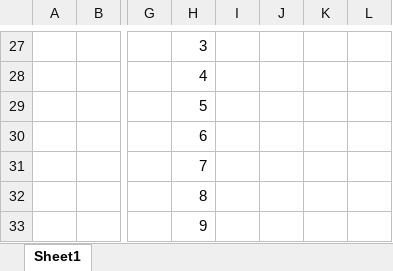
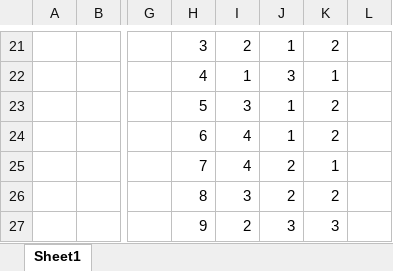
Before and after one commit to MikeVriesema/ProgrammingPal, an Excel workbook: SQL Database Template.xlsx, sheet Sheet1, drawn as a sheet; only a part is shown, gaps mark what is left out; values as stored, in another font and other column widths than the file's, no borders; addresses are those after the commit; the diff covers the shown part only; the diff names each change by its address in the sheet, - before the commit and + after, or states it on an @@ line.

```diff
--- a/SQL Database Template.xlsx (sheet Sheet1)
+++ b/SQL Database Template.xlsx (sheet Sheet1)
-I21: (empty)
+I21: 2
-J21: (empty)
+J21: 1
-K21: (empty)
+K21: 2
-I22: (empty)
+I22: 1
-J22: (empty)
+J22: 3
-K22: (empty)
+K22: 1
-I23: (empty)
+I23: 3
-J23:J24: (empty)
+J23:J24: 1
-K23:K24: (empty)
+K23:K24: 2
-I24:I25: (empty)
+I24:I25: 4
-J25:J26: (empty)
+J25:J26: 2
-K25: (empty)
+K25: 1
-I26: (empty)
+I26: 3
-K26: (empty)
+K26: 2
-I27: (empty)
+I27: 2
-J27: (empty)
+J27: 3
-K27: (empty)
+K27: 3
```
Also changed, not shown: 7 added rows, 13 removed rows, 10 edited cells and cell formats elsewhere in this sheet.
